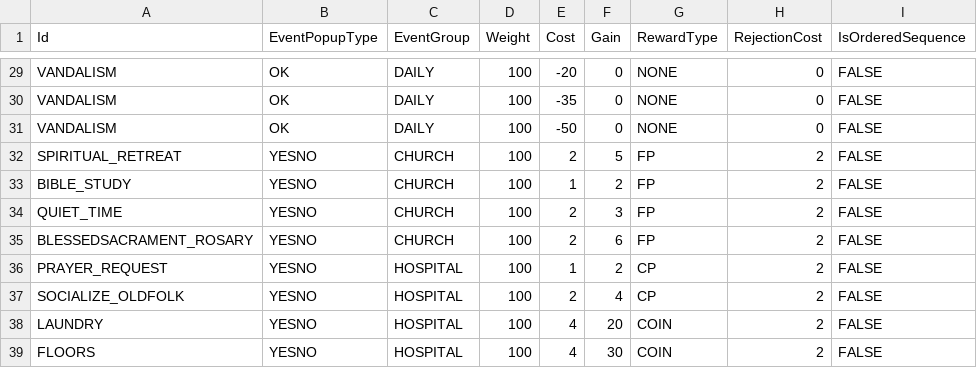
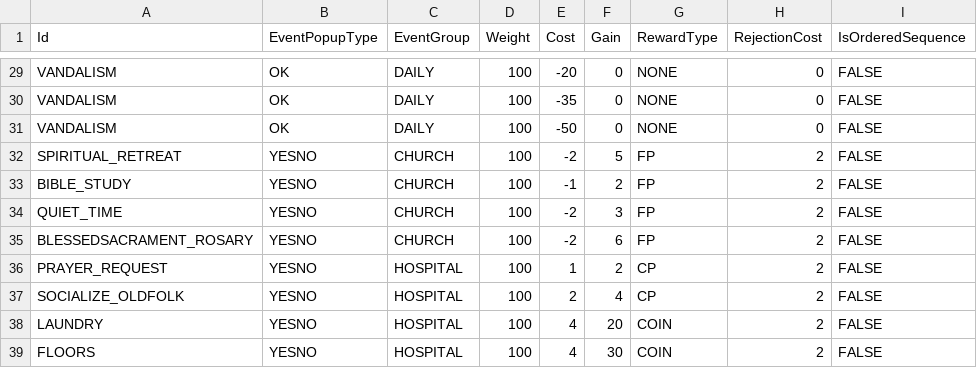
Before and after one commit to baddestguy/SainthoodStories, a CSV file: Assets/Resources/GameData/CustomEvents.csv, drawn as a sheet; only a part is shown, gaps mark what is left out; the diff names each change by its address in the sheet, - before the commit and + after, or states it on an @@ line.

```diff
--- a/Assets/Resources/GameData/CustomEvents.csv
+++ b/Assets/Resources/GameData/CustomEvents.csv
-E32 (Cost): 2
+E32 (Cost): -2
-E33 (Cost): 1
+E33 (Cost): -1
-E34:E35 (Cost): 2
+E34:E35 (Cost): -2
```
Also changed, not shown: Assets/Resources/GameData/Localization.csv, 14 other files.
